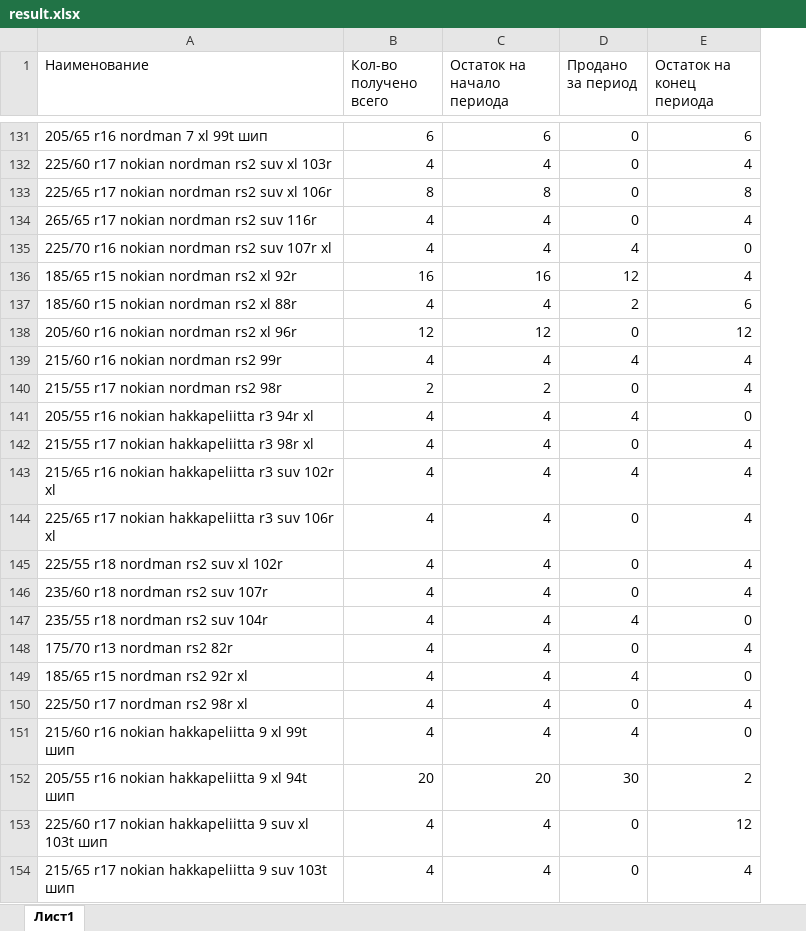
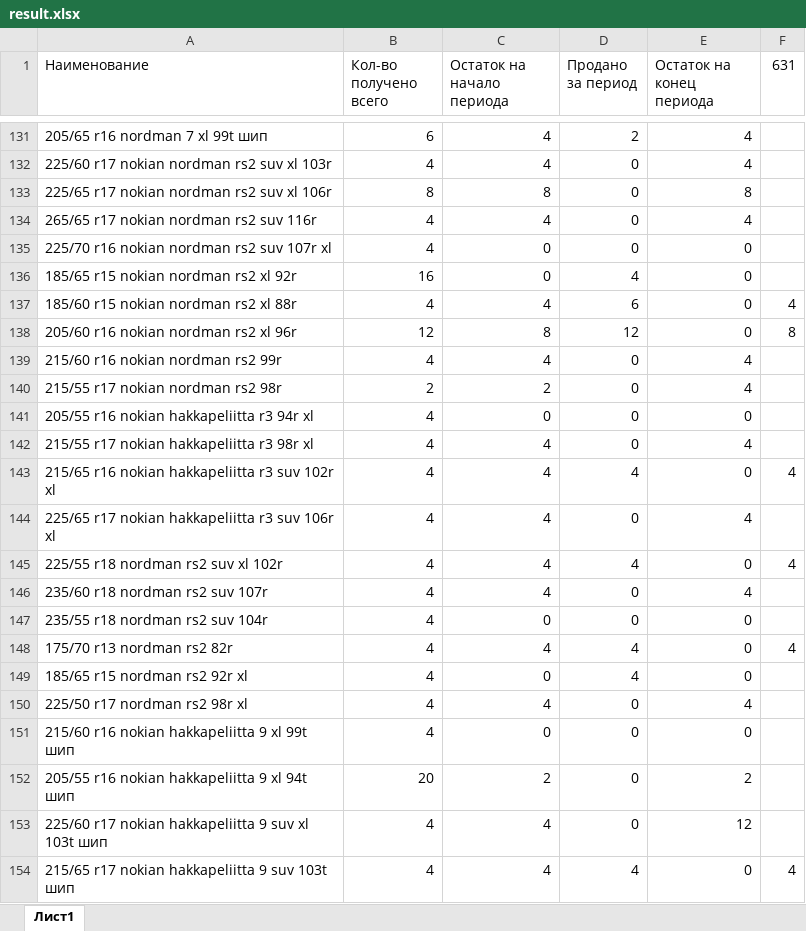
Before and after one commit to denismolin83/olta_ikon, an Excel workbook: result/result.xlsx, sheet Лист1, drawn as a sheet; only a part is shown, gaps mark what is left out; values as stored, in another font and other column widths than the file's, no borders; the diff covers the shown part only; the diff names each change by its address in the sheet, - before the commit and + after, or states it on an @@ line.

```diff
--- a/result/result.xlsx (sheet Лист1)
+++ b/result/result.xlsx (sheet Лист1)
+column F (631), rows 137-154: 4 | 8 |  |  |  |  | 4 |  | 4 |  |  | 4 |  |  |  |  |  | 4
-C131 (Остаток на начало периода): 6
+C131 (Остаток на начало периода): 4
-D131 (Продано за период): 0
+D131 (Продано за период): 2
-E131 (Остаток на конец периода): 6
+E131 (Остаток на конец периода): 4
-C135 (Остаток на начало периода): 4
+C135 (Остаток на начало периода): 0
-D135 (Продано за период): 4
+D135 (Продано за период): 0
-C136 (Остаток на начало периода): 16
+C136 (Остаток на начало периода): 0
-D136 (Продано за период): 12
+D136 (Продано за период): 4
-E136 (Остаток на конец периода): 4
+E136 (Остаток на конец периода): 0
-D137 (Продано за период): 2
+D137 (Продано за период): 6
-E137 (Остаток на конец периода): 6
+E137 (Остаток на конец периода): 0
-C138 (Остаток на начало периода): 12
+C138 (Остаток на начало периода): 8
-D138 (Продано за период): 0
+D138 (Продано за период): 12
-E138 (Остаток на конец периода): 12
+E138 (Остаток на конец периода): 0
-D139 (Продано за период): 4
+D139 (Продано за период): 0
-C141 (Остаток на начало периода): 4
+C141 (Остаток на начало периода): 0
-D141 (Продано за период): 4
+D141 (Продано за период): 0
-E143 (Остаток на конец периода): 4
+E143 (Остаток на конец периода): 0
-D145 (Продано за период): 0
+D145 (Продано за период): 4
-E145 (Остаток на конец периода): 4
+E145 (Остаток на конец периода): 0
-C147 (Остаток на начало периода): 4
+C147 (Остаток на начало периода): 0
-D147 (Продано за период): 4
+D147 (Продано за период): 0
-D148 (Продано за период): 0
+D148 (Продано за период): 4
-E148 (Остаток на конец периода): 4
+E148 (Остаток на конец периода): 0
-C149 (Остаток на начало периода): 4
+C149 (Остаток на начало периода): 0
-C151 (Остаток на начало периода): 4
+C151 (Остаток на начало периода): 0
-D151 (Продано за период): 4
+D151 (Продано за период): 0
-C152 (Остаток на начало периода): 20
+C152 (Остаток на начало периода): 2
-D152 (Продано за период): 30
+D152 (Продано за период): 0
-D154 (Продано за период): 0
+D154 (Продано за период): 4
-E154 (Остаток на конец периода): 4
+E154 (Остаток на конец периода): 0
```
Also changed, not shown: 32 added rows and 319 edited cells elsewhere in this sheet, olta_in/olta_in.xlsx, sale_by_period/sale_in_period.xlsx.
